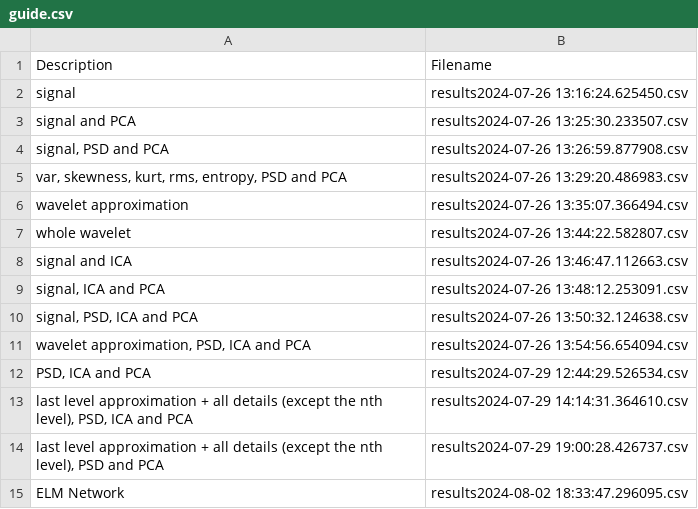
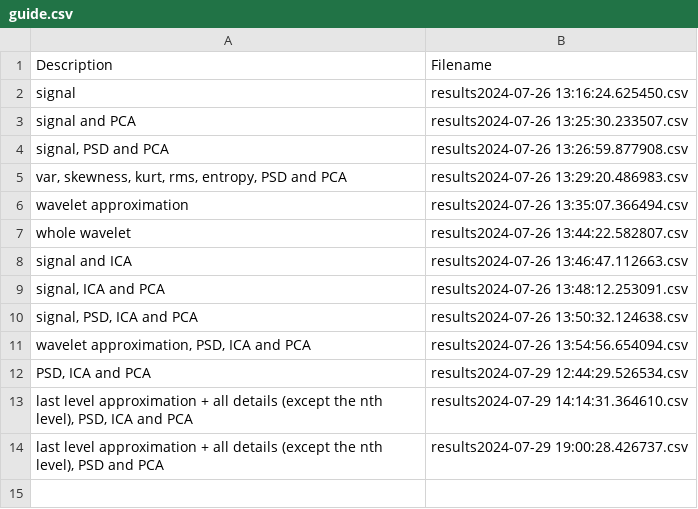
Before and after one commit to HosseinEn/EEG-Artifact-Detection, a CSV file: confirmed_output/guide.csv, drawn as a sheet; the diff names each change by its address in the sheet, - before the commit and + after, or states it on an @@ line.

Commit message:
guide.csv

```diff
--- a/confirmed_output/guide.csv
+++ b/confirmed_output/guide.csv
-row 15: ELM Network | results2024-08-02 18:33:47.296095.csv
```
